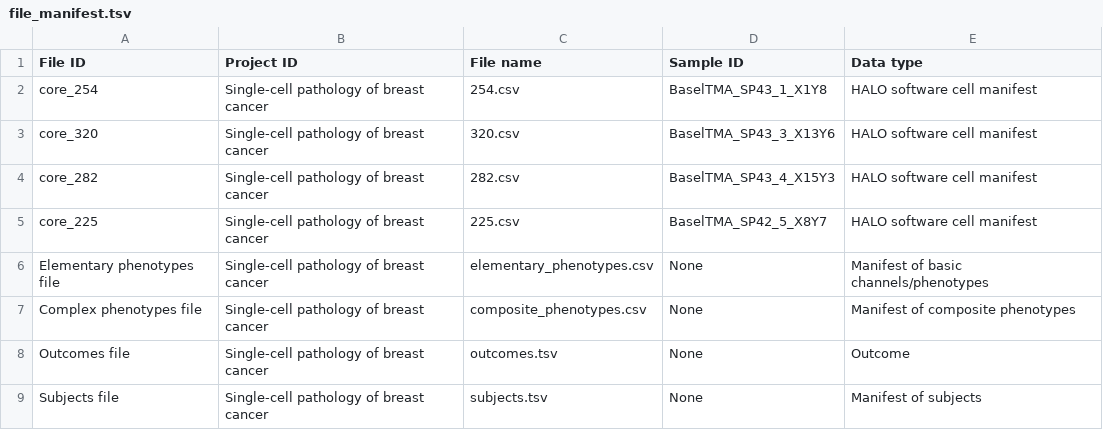
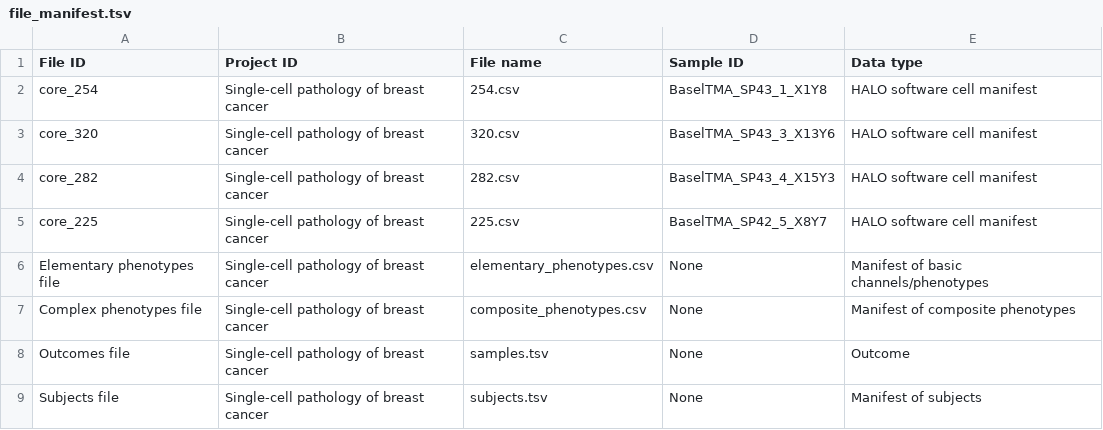
Before and after one commit to nadeemlab/SPT, a TSV file: spatialprofilingtoolbox/test_data/adi_preprocessed_tables/dataset2/file_manifest.tsv, drawn as a sheet.

```diff
--- a/spatialprofilingtoolbox/test_data/adi_preprocessed_tables/dataset2/file_manifest.tsv
+++ b/spatialprofilingtoolbox/test_data/adi_preprocessed_tables/dataset2/file_manifest.tsv
@@ -7,3 +7,3 @@ Elementary phenotypes file	Single-cell pathology of breast cancer	elementary_phe
 Complex phenotypes file	Single-cell pathology of breast cancer	composite_phenotypes.csv	None	Manifest of composite phenotypes
-Outcomes file	Single-cell pathology of breast cancer	outcomes.tsv	None	Outcome
+Outcomes file	Single-cell pathology of breast cancer	samples.tsv	None	Outcome
 Subjects file	Single-cell pathology of breast cancer	subjects.tsv	None	Manifest of subjects
```
Also changed, not shown: 2 other files.
